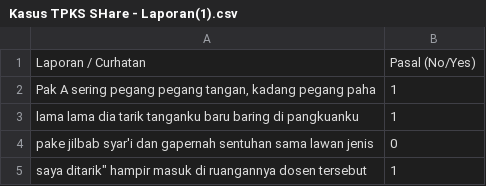
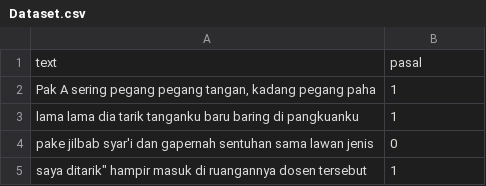
Before and after one commit to SHare-Bangkit-Capstone/SHare, a CSV file: back-end/AI/Dataset.csv (was back-end/AI/Kasus TPKS SHare - Laporan(1).csv), drawn as a sheet; only a part is shown.

```diff
--- a/back-end/AI/Kasus TPKS SHare - Laporan(1).csv
+++ b/back-end/AI/Dataset.csv
@@ -1,2 +1,2 @@
-Laporan / Curhatan,Pasal (No/Yes)
+text,pasal
 "Pak A sering pegang pegang tangan, kadang pegang paha",1
```
Also changed, not shown: 1 other file.
